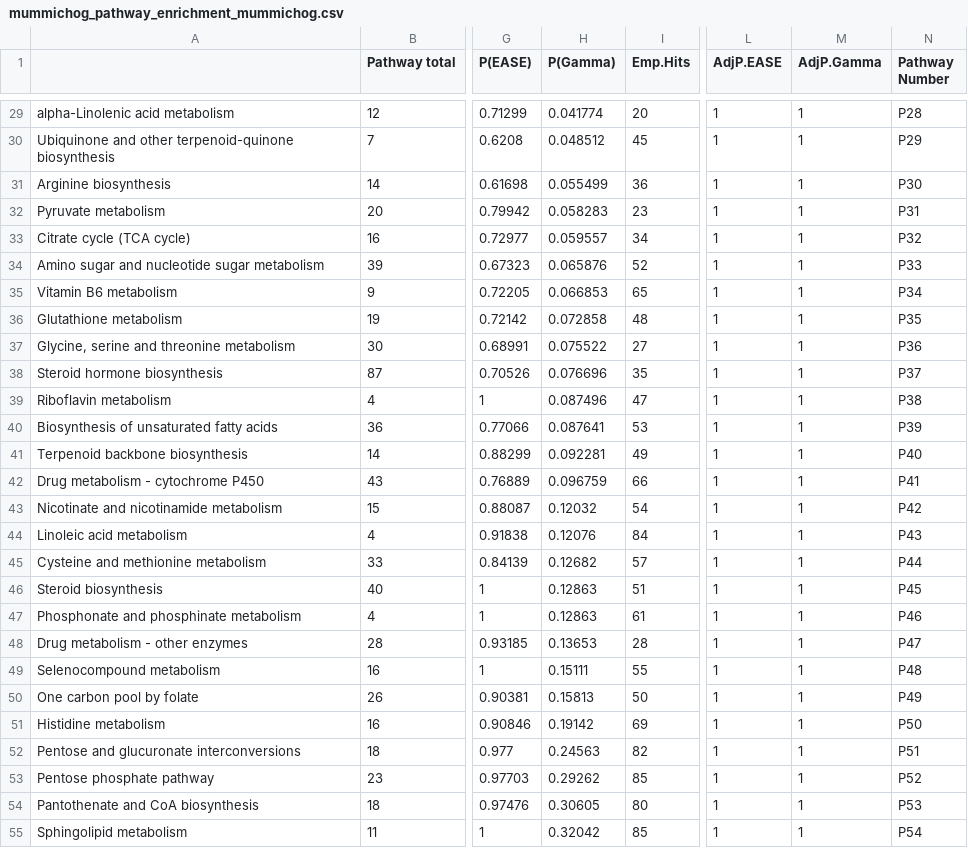
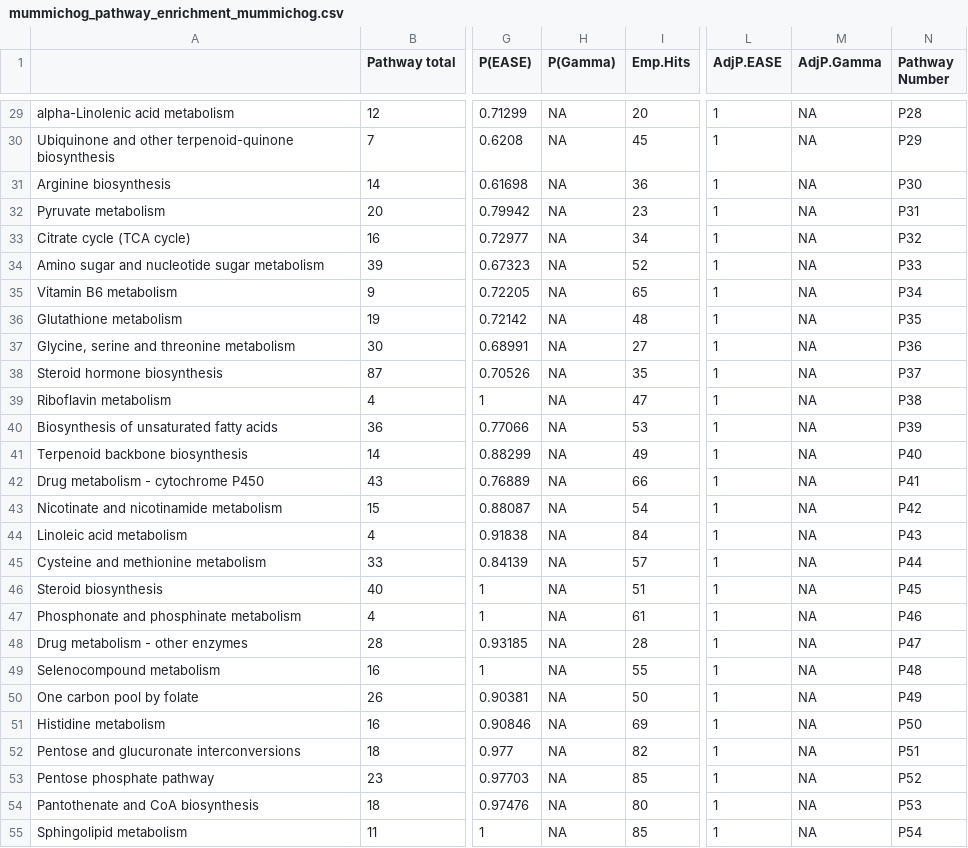
Before and after one commit to jdpreston30/PGD-preop-metabolomics, a CSV file: Outputs/mummichog/allsev/KEGG/mummichog_pathway_enrichment_mummichog.csv, drawn as a sheet; only a part is shown, gaps mark what is left out; the diff covers the shown part only; the diff names each change by its address in the sheet, - before the commit and + after, or states it on an @@ line.

```diff
--- a/Outputs/mummichog/allsev/KEGG/mummichog_pathway_enrichment_mummichog.csv
+++ b/Outputs/mummichog/allsev/KEGG/mummichog_pathway_enrichment_mummichog.csv
-H29 (P(Gamma)): 0.041774
+H29 (P(Gamma)): NA
-M29:M55 (AdjP.Gamma): 1
+M29:M55 (AdjP.Gamma): NA
-H30 (P(Gamma)): 0.048512
+H30 (P(Gamma)): NA
-H31 (P(Gamma)): 0.055499
+H31 (P(Gamma)): NA
-H32 (P(Gamma)): 0.058283
+H32 (P(Gamma)): NA
-H33 (P(Gamma)): 0.059557
+H33 (P(Gamma)): NA
-H34 (P(Gamma)): 0.065876
+H34 (P(Gamma)): NA
-H35 (P(Gamma)): 0.066853
+H35 (P(Gamma)): NA
-H36 (P(Gamma)): 0.072858
+H36 (P(Gamma)): NA
-H37 (P(Gamma)): 0.075522
+H37 (P(Gamma)): NA
-H38 (P(Gamma)): 0.076696
+H38 (P(Gamma)): NA
-H39 (P(Gamma)): 0.087496
+H39 (P(Gamma)): NA
-H40 (P(Gamma)): 0.087641
+H40 (P(Gamma)): NA
-H41 (P(Gamma)): 0.092281
+H41 (P(Gamma)): NA
-H42 (P(Gamma)): 0.096759
+H42 (P(Gamma)): NA
-H43 (P(Gamma)): 0.12032
+H43 (P(Gamma)): NA
-H44 (P(Gamma)): 0.12076
+H44 (P(Gamma)): NA
-H45 (P(Gamma)): 0.12682
+H45 (P(Gamma)): NA
-H46:H47 (P(Gamma)): 0.12863
+H46:H47 (P(Gamma)): NA
-H48 (P(Gamma)): 0.13653
+H48 (P(Gamma)): NA
-H49 (P(Gamma)): 0.15111
+H49 (P(Gamma)): NA
-H50 (P(Gamma)): 0.15813
+H50 (P(Gamma)): NA
-H51 (P(Gamma)): 0.19142
+H51 (P(Gamma)): NA
-H52 (P(Gamma)): 0.24563
+H52 (P(Gamma)): NA
-H53 (P(Gamma)): 0.29262
+H53 (P(Gamma)): NA
-H54 (P(Gamma)): 0.30605
+H54 (P(Gamma)): NA
-H55 (P(Gamma)): 0.32042
+H55 (P(Gamma)): NA
```
Also changed, not shown: 64 edited cells elsewhere in this file, Outputs/mummichog/allsev/KEGG/mummichog_matched_compound_all.csv, Outputs/mummichog/allsev/KEGG/raw_dataview.csv, 45 other files.
